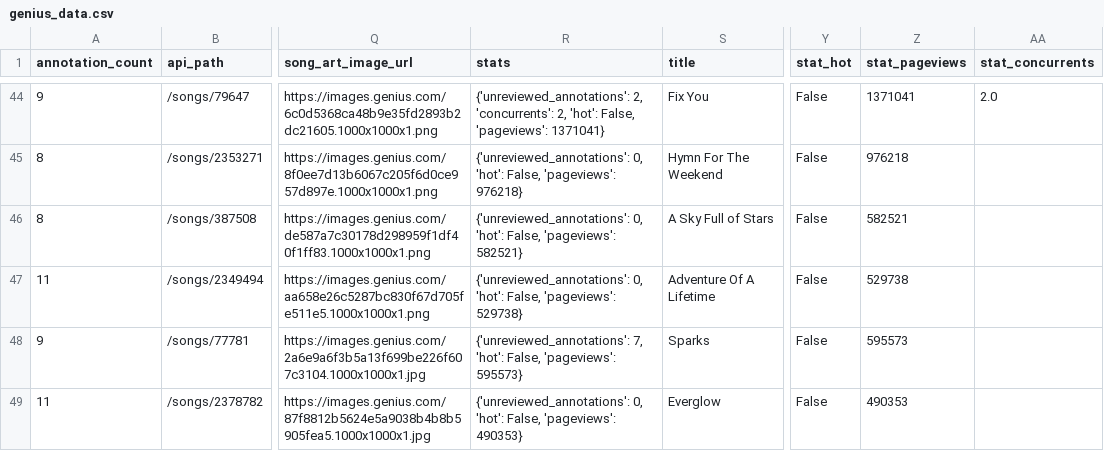
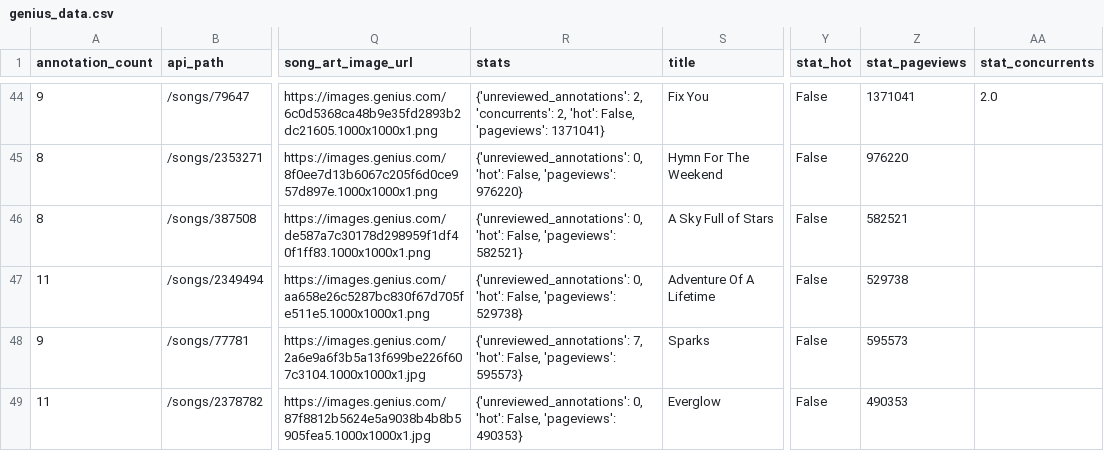
Before and after one commit to shthumma15/project, a CSV file: lab-5/genius_data.csv, drawn as a sheet; only a part is shown, gaps mark what is left out; the diff covers the shown part only; the diff names each change by its address in the sheet, - before the commit and + after, or states it on an @@ line.

```diff
--- a/lab-5/genius_data.csv
+++ b/lab-5/genius_data.csv
-R45 (stats): …False, 'pageviews': 976218}
+R45 (stats): …False, 'pageviews': 976220}
-Z45 (stat_pageviews): 976218
+Z45 (stat_pageviews): 976220
```
Also changed, not shown: 64 edited cells elsewhere in this file, 1 other file.
